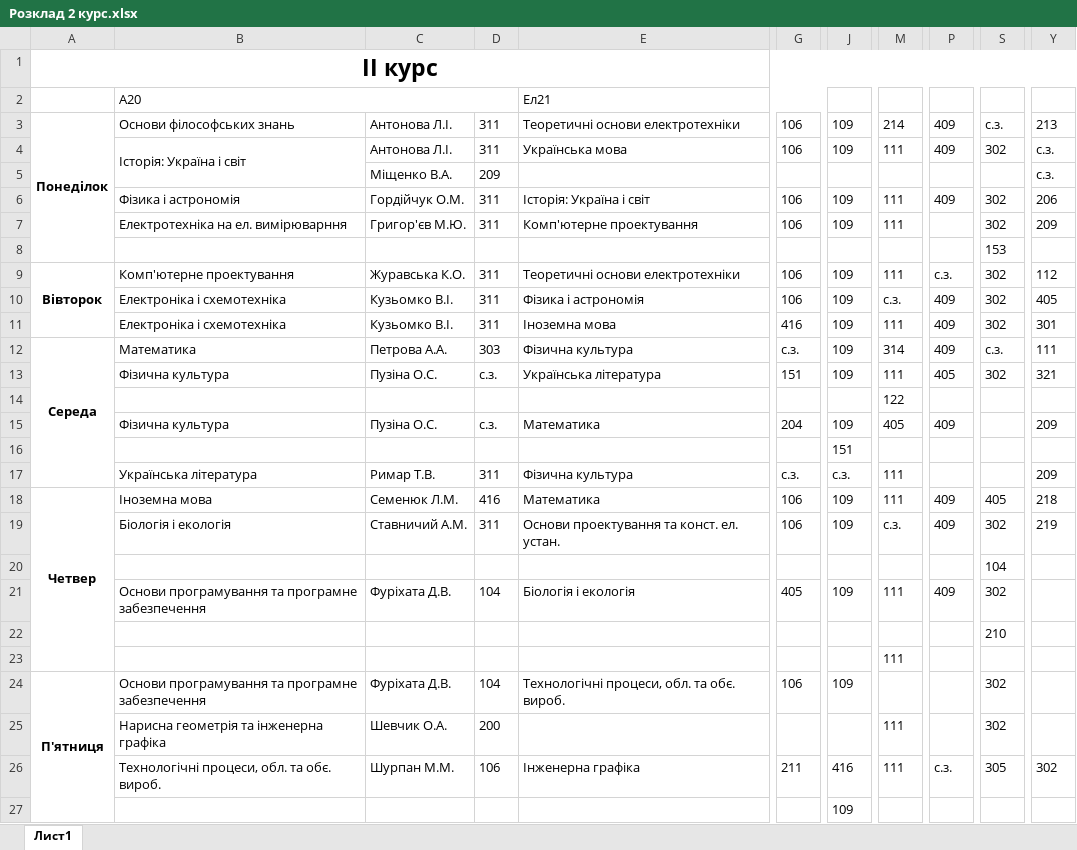
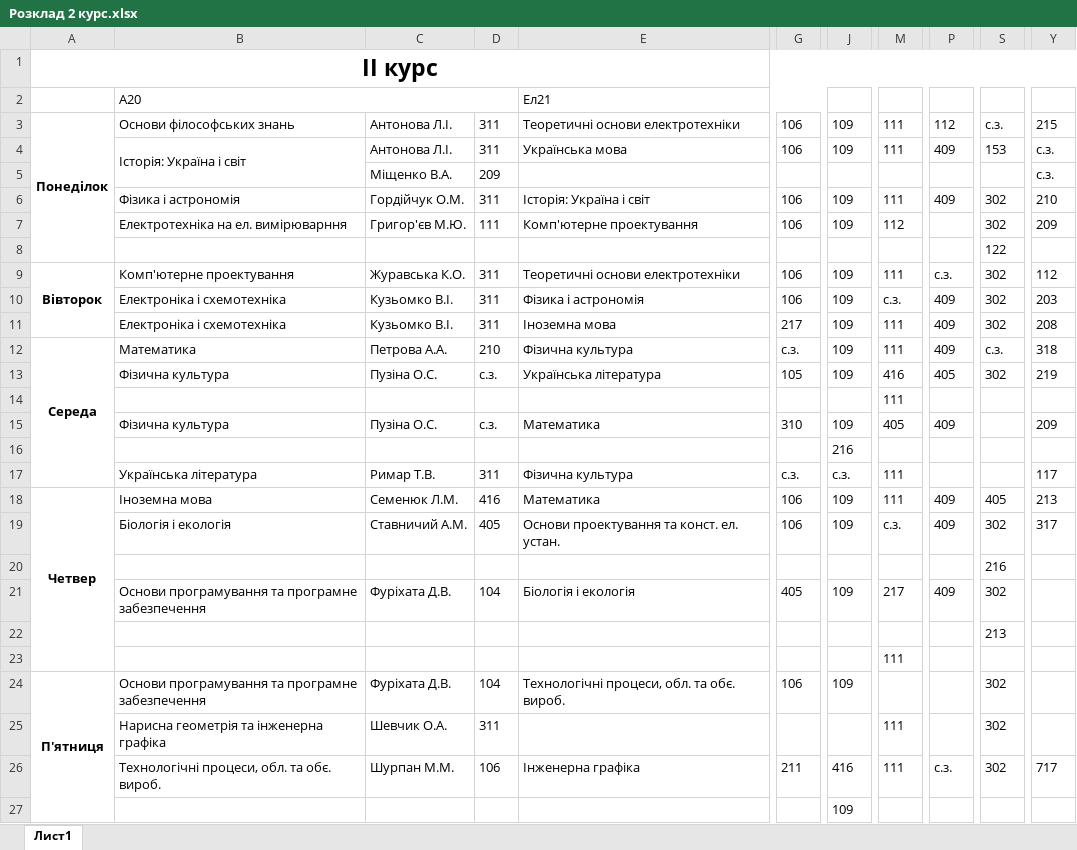
Before and after one commit to DeNice-r/SCP, an Excel workbook: Schedule Calculator Pro/bin/Debug/Розклад 2 курс.xlsx, sheet Лист1, drawn as a sheet; only a part is shown, gaps mark what is left out; values as stored, in another font and other column widths than the file's, no borders; the diff names each change by its address in the sheet, - before the commit and + after, or states it on an @@ line.

```diff
--- a/Schedule Calculator Pro/bin/Debug/Розклад 2 курс.xlsx (sheet Лист1)
+++ b/Schedule Calculator Pro/bin/Debug/Розклад 2 курс.xlsx (sheet Лист1)
-M3: 214
+M3: 111
-P3: 409
+P3: 112
-Y3: 213
+Y3: 215
-S4: 302
+S4: 153
-Y6: 206
+Y6: 210
-D7: 311
+D7: 111
-M7: 111
+M7: 112
-S8: 153
+S8: 122
-Y10: 405
+Y10: 203
-G11: 416
+G11: 217
-Y11: 301
+Y11: 208
-D12: 303
+D12: 210
-M12: 314
+M12: 111
-Y12: 111
+Y12: 318
-G13: 151
+G13: 105
-M13: 111
+M13: 416
-Y13: 321
+Y13: 219
-M14: 122
+M14: 111
-G15: 204
+G15: 310
-J16: 151
+J16: 216
-Y17: 209
+Y17: 117
-Y18: 218
+Y18: 213
-D19: 311
+D19: 405
-Y19: 219
+Y19: 317
-S20: 104
+S20: 216
-M21: 111
+M21: 217
-S22: 210
+S22: 213
-D25: 200
+D25: 311
-S26: 305
+S26: 302
-Y26: 302
+Y26: 717
```
Also changed, not shown: Schedule Calculator Pro/bin/Debug/Вільні аудиторії.xlsx, Schedule Calculator Pro/bin/Debug/Вільні викладачі.xlsx, 11 other files.
